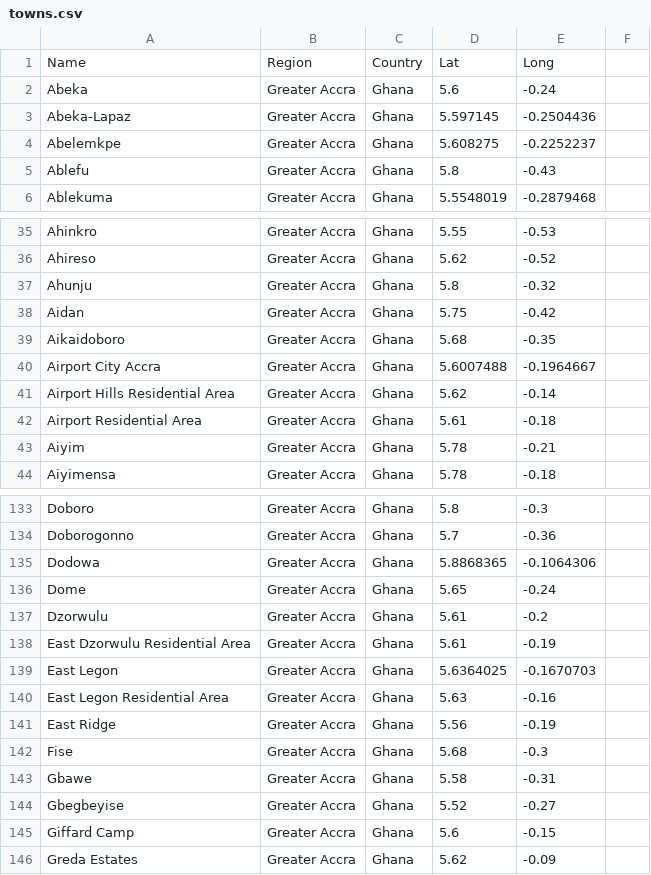
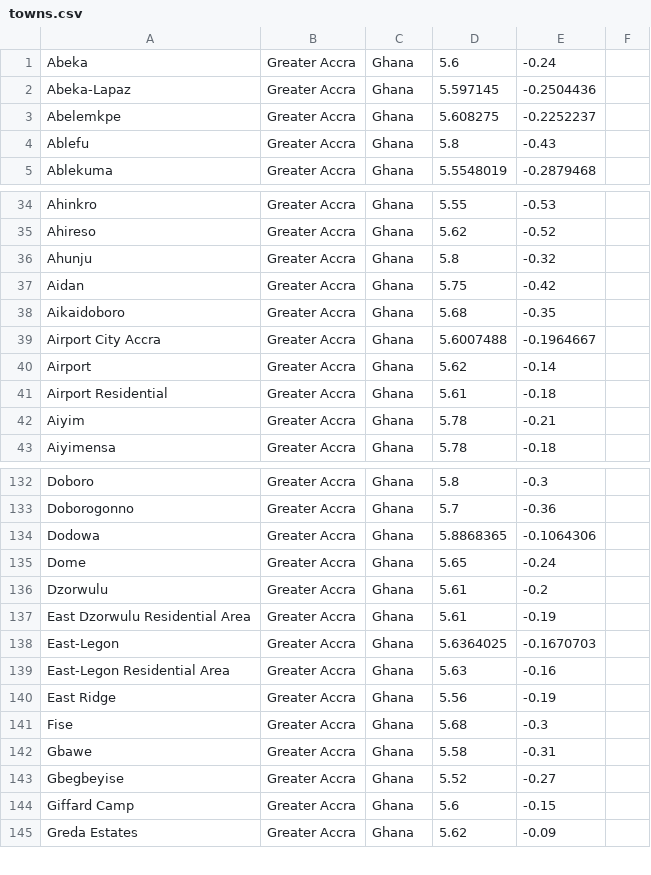
Before and after one commit to kangah-codes/real-estate-scraper, a CSV file: towns.csv, drawn as a sheet; only a part is shown, gaps mark what is left out.

```diff
--- a/towns.csv
+++ b/towns.csv
@@ -1,2 +1 @@
-Name,Region,Country,Lat,Long,
 Abeka,Greater Accra,Ghana,5.6,-0.24,
@@ -40,4 +39,4 @@ Aikaidoboro,Greater Accra,Ghana,5.68,-0.35,
 Airport City Accra,Greater Accra,Ghana,5.6007488,-0.1964667,
-Airport Hills Residential Area,Greater Accra,Ghana,5.62,-0.14,
-Airport Residential Area,Greater Accra,Ghana,5.61,-0.18,
+Airport,Greater Accra,Ghana,5.62,-0.14,
+Airport Residential,Greater Accra,Ghana,5.61,-0.18,
 Aiyim,Greater Accra,Ghana,5.78,-0.21,
@@ -138,4 +137,4 @@ Dzorwulu,Greater Accra,Ghana,5.61,-0.2,
 East Dzorwulu Residential Area,Greater Accra,Ghana,5.61,-0.19,
-East Legon,Greater Accra,Ghana,5.6364025,-0.1670703,
-East Legon Residential Area,Greater Accra,Ghana,5.63,-0.16,
+East-Legon,Greater Accra,Ghana,5.6364025,-0.1670703,
+East-Legon Residential Area,Greater Accra,Ghana,5.63,-0.16,
 East Ridge,Greater Accra,Ghana,5.56,-0.19,
```
Also changed, not shown: 8 other files.
